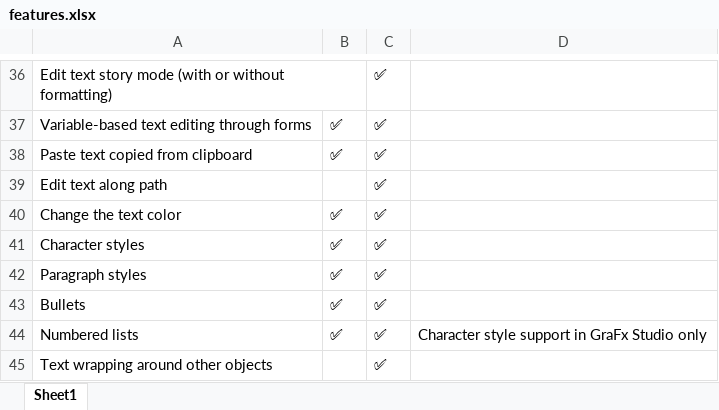
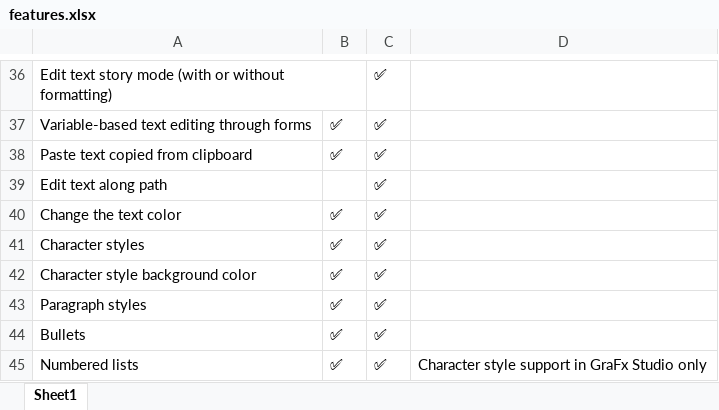
Before and after one commit to chili-publish/grafx-documentation, an Excel workbook: docs/CHILI-GraFx/applications/editor-comparison/features.xlsx, sheet Sheet1, drawn as a sheet; only a part is shown, gaps mark what is left out; the shorter side is filled out with more unchanged rows; values as stored, in another font and other column widths than the file's, no borders; the diff names each change by its address in the sheet, - before the commit and + after, or states it on an @@ line.

```diff
--- a/docs/CHILI-GraFx/applications/editor-comparison/features.xlsx (sheet Sheet1)
+++ b/docs/CHILI-GraFx/applications/editor-comparison/features.xlsx (sheet Sheet1)
+row 42: Character style background color | ✅ | ✅
```
Also changed, not shown: 5 other files.
